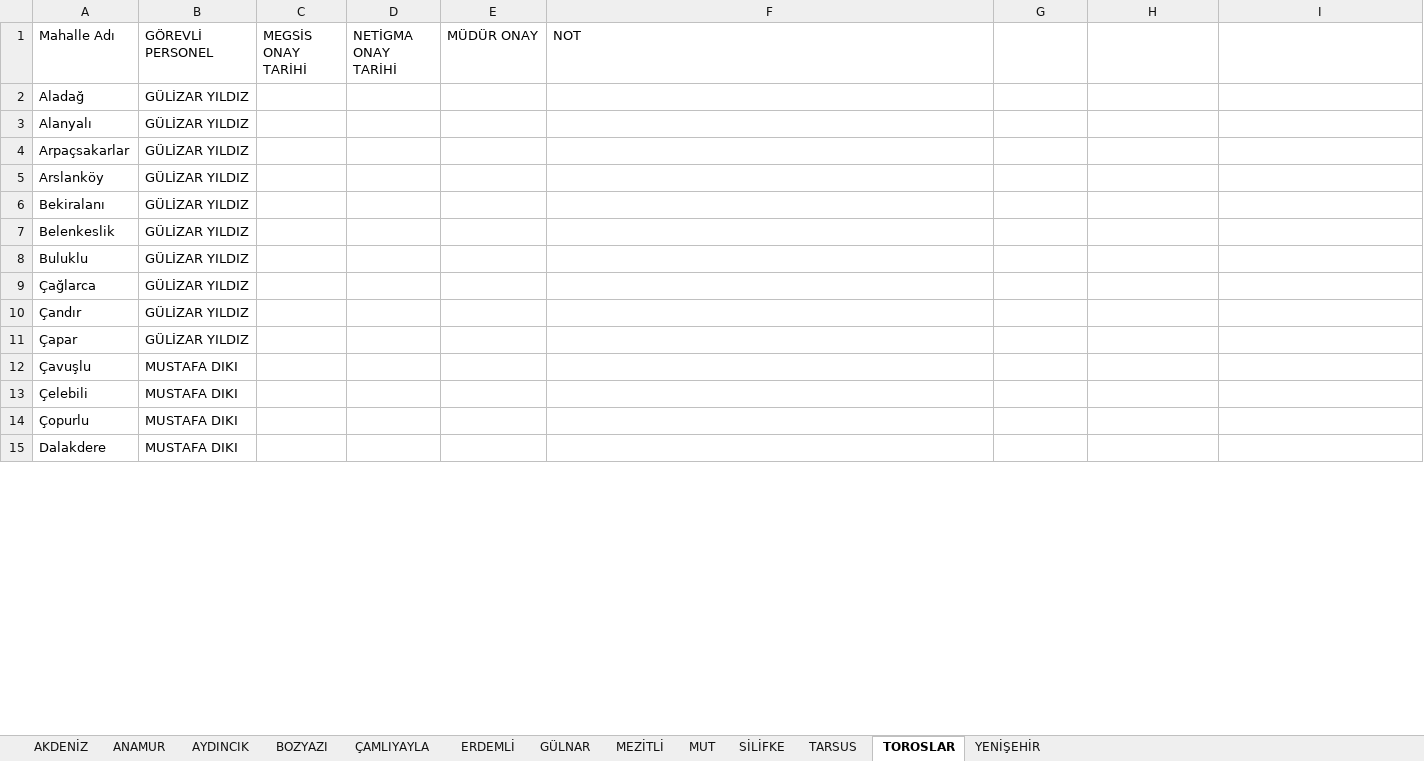
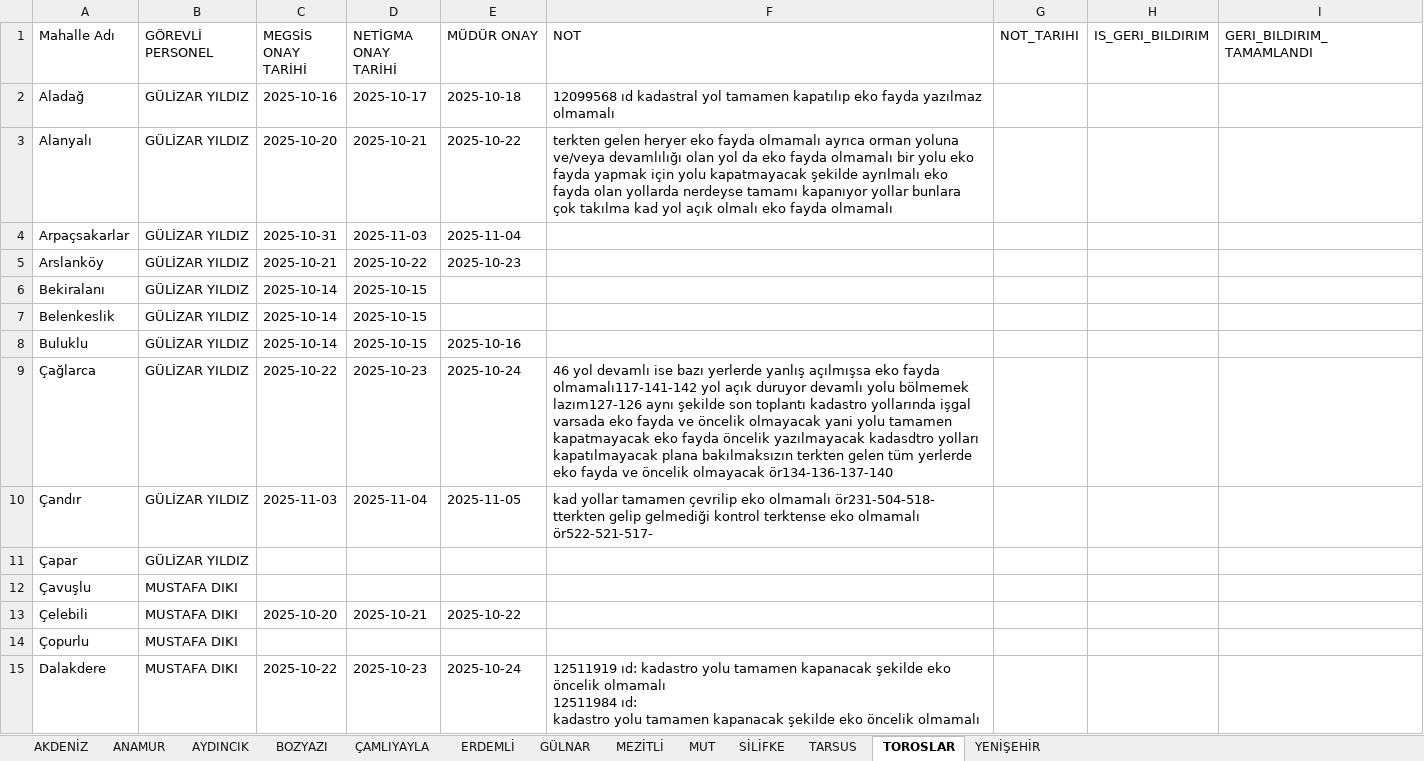
Before and after one commit to gokhangeo/mersin-th, an Excel workbook: Personel.xlsx, sheet TOROSLAR, drawn as a sheet; only a part is shown; values as stored, in another font and other column widths than the file's, no borders; ↵ is a line break in a cell; the diff covers the shown part only; the diff names each change by its address in the sheet, - before the commit and + after, or states it on an @@ line.

```diff
--- a/Personel.xlsx (sheet TOROSLAR)
+++ b/Personel.xlsx (sheet TOROSLAR)
-G1: (empty)
+G1: NOT_TARIHI
-H1: (empty)
+H1: IS_GERI_BILDIRIM
-I1: (empty)
+I1: GERI_BILDIRIM_TAMAMLANDI
-C2 (MEGSİS ONAY TARİHİ): (empty)
+C2 (MEGSİS ONAY TARİHİ): 2025-10-16
-D2 (NETİGMA ONAY TARİHİ): (empty)
+D2 (NETİGMA ONAY TARİHİ): 2025-10-17
-E2 (MÜDÜR ONAY): (empty)
+E2 (MÜDÜR ONAY): 2025-10-18
-F2 (NOT): (empty)
+F2 (NOT): 12099568 ıd kadastral yol tamamen kapatılıp eko fayda yazılmaz olmamalı
-C3 (MEGSİS ONAY TARİHİ): (empty)
+C3 (MEGSİS ONAY TARİHİ): 2025-10-20
-D3 (NETİGMA ONAY TARİHİ): (empty)
+D3 (NETİGMA ONAY TARİHİ): 2025-10-21
-E3 (MÜDÜR ONAY): (empty)
+E3 (MÜDÜR ONAY): 2025-10-22
-F3 (NOT): (empty)
+F3 (NOT): terkten gelen heryer eko fayda olmamalı ayrıca orman yoluna ve/veya devamlılığı olan yol da eko fayda olmamalı bir yolu eko fayda yapmak için yolu kapatmayacak şekilde ayrılmalı eko fayda olan yollarda nerdeyse tamamı kapanıyor yollar bunlara çok takılma kad yol açık olmalı eko fayda olmamalı
-C4 (MEGSİS ONAY TARİHİ): (empty)
+C4 (MEGSİS ONAY TARİHİ): 2025-10-31
-D4 (NETİGMA ONAY TARİHİ): (empty)
+D4 (NETİGMA ONAY TARİHİ): 2025-11-03
-E4 (MÜDÜR ONAY): (empty)
+E4 (MÜDÜR ONAY): 2025-11-04
-C5 (MEGSİS ONAY TARİHİ): (empty)
+C5 (MEGSİS ONAY TARİHİ): 2025-10-21
-D5 (NETİGMA ONAY TARİHİ): (empty)
+D5 (NETİGMA ONAY TARİHİ): 2025-10-22
-E5 (MÜDÜR ONAY): (empty)
+E5 (MÜDÜR ONAY): 2025-10-23
-C6:C8 (MEGSİS ONAY TARİHİ): (empty)
+C6:C8 (MEGSİS ONAY TARİHİ): 2025-10-14
-D6:D8 (NETİGMA ONAY TARİHİ): (empty)
+D6:D8 (NETİGMA ONAY TARİHİ): 2025-10-15
-E8 (MÜDÜR ONAY): (empty)
+E8 (MÜDÜR ONAY): 2025-10-16
-C9 (MEGSİS ONAY TARİHİ): (empty)
+C9 (MEGSİS ONAY TARİHİ): 2025-10-22
-D9 (NETİGMA ONAY TARİHİ): (empty)
+D9 (NETİGMA ONAY TARİHİ): 2025-10-23
-E9 (MÜDÜR ONAY): (empty)
+E9 (MÜDÜR ONAY): 2025-10-24
-F9 (NOT): (empty)
+F9 (NOT): 46 yol devamlı ise bazı yerlerde yanlış açılmışsa eko fayda olmamalı117-141-142 yol açık duruyor devamlı yolu bölmemek lazım127-126 aynı şekilde son toplantı kadastro yollarında işgal varsada eko fayda ve öncelik olmayacak yani yolu tamamen kapatmayacak eko fayda öncelik yazılmayacak kadasdtro yolları kapatılmayacak plana bakılmaksızın terkten gelen tüm yerlerde eko fayda ve öncelik olmayacak ör134-136-137-140
-C10 (MEGSİS ONAY TARİHİ): (empty)
+C10 (MEGSİS ONAY TARİHİ): 2025-11-03
-D10 (NETİGMA ONAY TARİHİ): (empty)
+D10 (NETİGMA ONAY TARİHİ): 2025-11-04
-E10 (MÜDÜR ONAY): (empty)
+E10 (MÜDÜR ONAY): 2025-11-05
-F10 (NOT): (empty)
+F10 (NOT): kad yollar tamamen çevrilip eko olmamalı ör231-504-518- tterkten gelip gelmediği kontrol terktense eko olmamalı ör522-521-517-
-C13 (MEGSİS ONAY TARİHİ): (empty)
+C13 (MEGSİS ONAY TARİHİ): 2025-10-20
-D13 (NETİGMA ONAY TARİHİ): (empty)
+D13 (NETİGMA ONAY TARİHİ): 2025-10-21
-E13 (MÜDÜR ONAY): (empty)
+E13 (MÜDÜR ONAY): 2025-10-22
-C15 (MEGSİS ONAY TARİHİ): (empty)
+C15 (MEGSİS ONAY TARİHİ): 2025-10-22
-D15 (NETİGMA ONAY TARİHİ): (empty)
+D15 (NETİGMA ONAY TARİHİ): 2025-10-23
-E15 (MÜDÜR ONAY): (empty)
+E15 (MÜDÜR ONAY): 2025-10-24
-F15 (NOT): (empty)
+F15 (NOT): 12511919 ıd: kadastro yolu tamamen kapanacak şekilde eko öncelik olmamalı ↵ 12511984 ıd: ↵ kadastro yolu tamamen kapanacak şekilde eko öncelik olmamalı
```
Also changed, not shown: 88 edited cells elsewhere in this sheet, sheet TARSUS, sheet SİLİFKE, sheet ERDEMLİ, sheet ANAMUR, sheet AKDENİZ, sheet MEZİTLİ, 6 more sheets.
